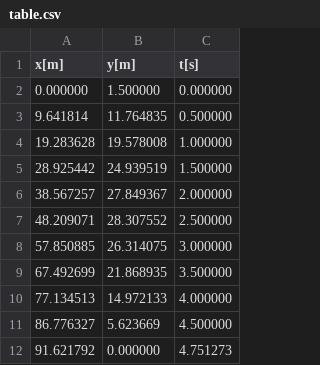
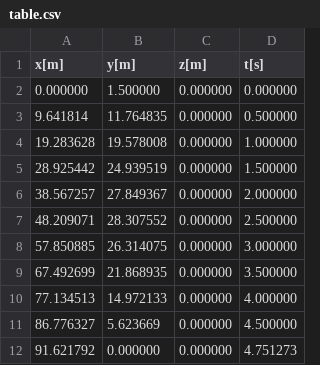
Before and after one commit to igncarrillo/simulacion, a CSV file: tp2/table.csv, drawn as a sheet; the diff names each change by its address in the sheet, - before the commit and + after, or states it on an @@ line.

```diff
--- a/tp2/table.csv
+++ b/tp2/table.csv
+column C (z[m]), rows 2-12: all 0.000000
```
Also changed, not shown: 7 other files.
